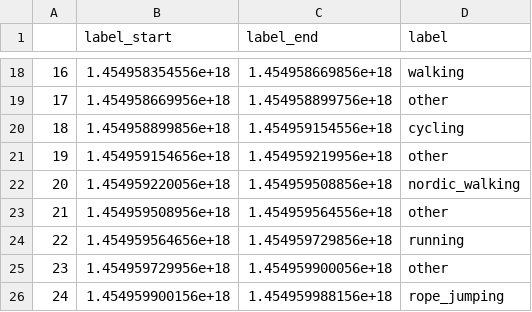
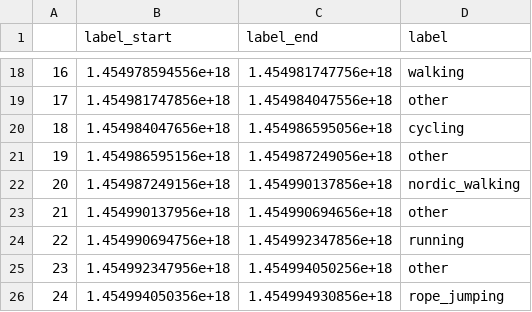
Before and after one commit to konradkaras/ML4QS_G49, a CSV file: sample_data/pamap_labels.csv, drawn as a sheet; only a part is shown, gaps mark what is left out; the diff covers the shown part only.

```diff
--- a/sample_data/pamap_labels.csv
+++ b/sample_data/pamap_labels.csv
@@ -18,9 +18,9 @@
-16,1.454958354556e+18,1.454958669856e+18,walking
-17,1.454958669956e+18,1.454958899756e+18,other
-18,1.454958899856e+18,1.454959154556e+18,cycling
-19,1.454959154656e+18,1.454959219956e+18,other
-20,1.454959220056e+18,1.454959508856e+18,nordic_walking
-21,1.454959508956e+18,1.454959564556e+18,other
-22,1.454959564656e+18,1.454959729856e+18,running
-23,1.454959729956e+18,1.454959900056e+18,other
-24,1.454959900156e+18,1.454959988156e+18,rope_jumping
+16,1.454978594556e+18,1.454981747756e+18,walking
+17,1.454981747856e+18,1.454984047556e+18,other
+18,1.454984047656e+18,1.454986595056e+18,cycling
+19,1.454986595156e+18,1.454987249056e+18,other
+20,1.454987249156e+18,1.454990137856e+18,nordic_walking
+21,1.454990137956e+18,1.454990694656e+18,other
+22,1.454990694756e+18,1.454992347856e+18,running
+23,1.454992347956e+18,1.454994050256e+18,other
+24,1.454994050356e+18,1.454994930856e+18,rope_jumping
```
Also changed, not shown: 31 edited cells elsewhere in this file, 16 other files.
